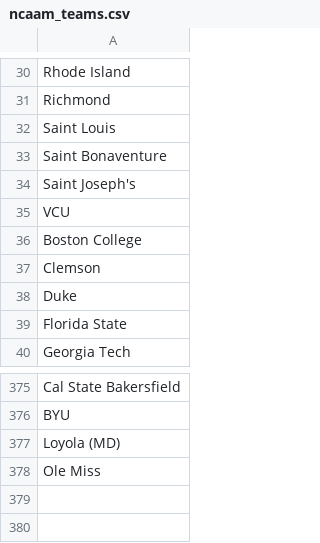
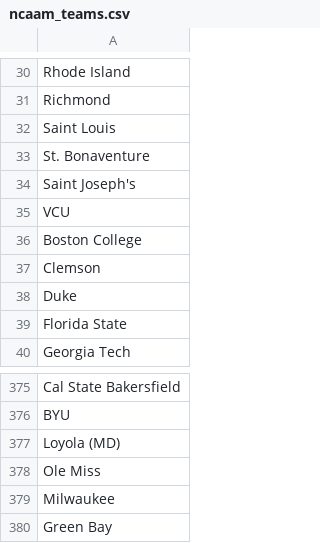
Before and after one commit to giebasjo/RG_Ventures, a CSV file: SportsBetting/HistoricalData/Basketball/Odds/ncaam_teams.csv, drawn as a sheet; only a part is shown, gaps mark what is left out.

```diff
--- a/SportsBetting/HistoricalData/Basketball/Odds/ncaam_teams.csv
+++ b/SportsBetting/HistoricalData/Basketball/Odds/ncaam_teams.csv
@@ -32,3 +32,3 @@ Richmond
 Saint Louis 
-Saint Bonaventure 
+St. Bonaventure
 Saint Joseph's
@@ -378 +378,3 @@ Loyola (MD)
 Ole Miss
+Milwaukee
+Green Bay
```
Also changed, not shown: 30 other files.
